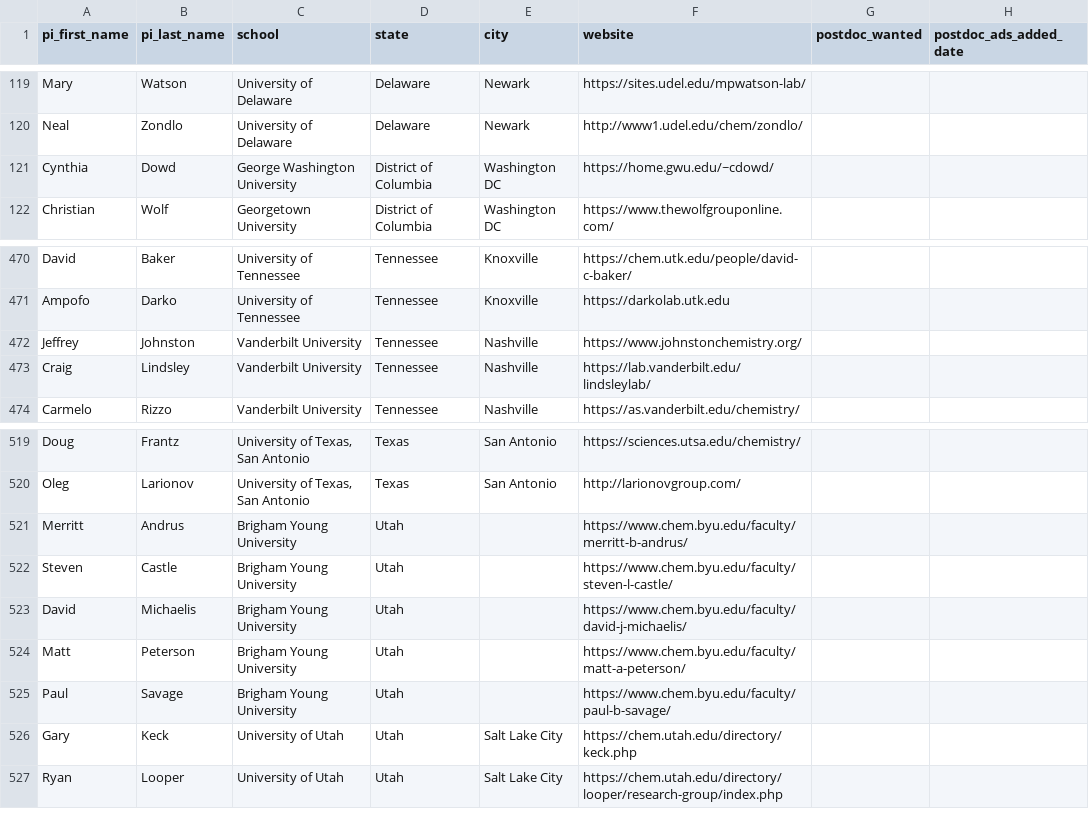
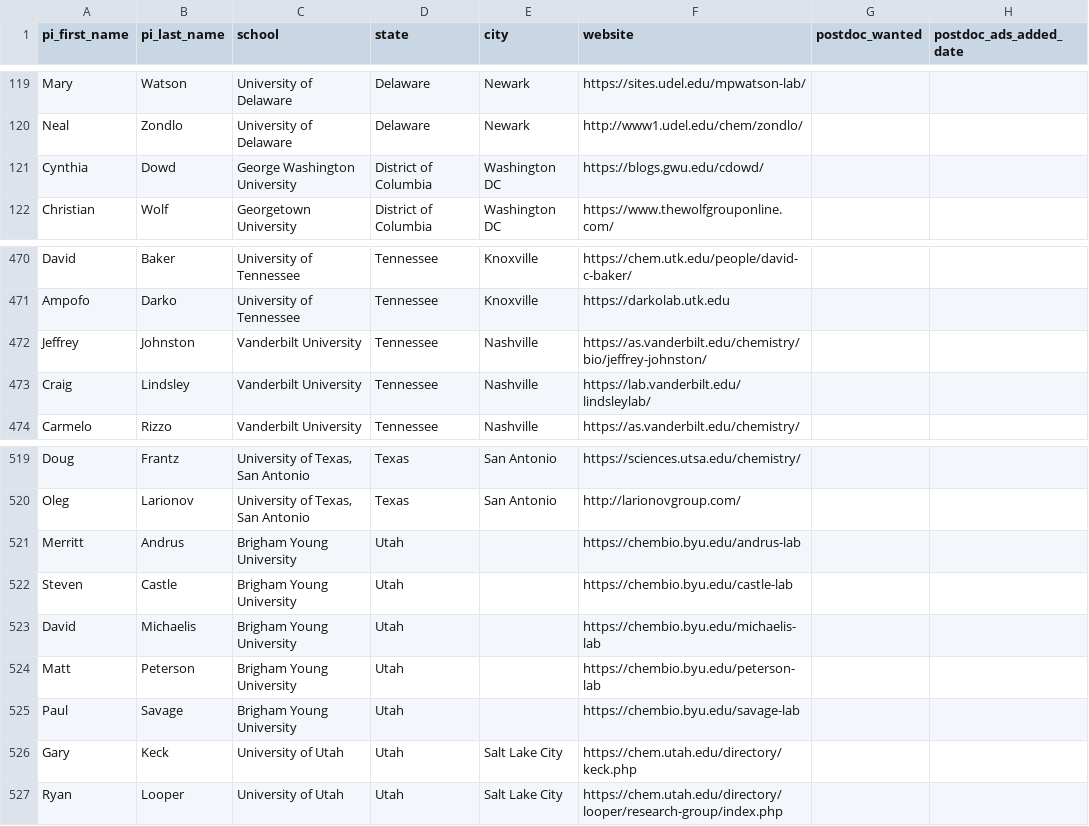
Before and after one commit to khoivan88/organiclinks-v2, a CSV file: data/organiclinks_db.csv, drawn as a sheet; only a part is shown, gaps mark what is left out; the diff names each change by its address in the sheet, - before the commit and + after, or states it on an @@ line.

Commit message:
Committing spreadsheet content on 2/6/2024: by b-myers@onu.edu BJM-Updatepart1_66linksORSo

```diff
--- a/data/organiclinks_db.csv
+++ b/data/organiclinks_db.csv
-F121 (website): https://home.gwu.edu/~cdowd/
+F121 (website): https://blogs.gwu.edu/cdowd/
-F472 (website): https://www.johnstonchemistry.org/
+F472 (website): https://as.vanderbilt.edu/chemistry/bio/jeffrey-johnston/
-F521 (website): https://www.chem.byu.edu/faculty/merritt-b-andrus/
+F521 (website): https://chembio.byu.edu/andrus-lab
-F522 (website): https://www.chem.byu.edu/faculty/steven-l-castle/
+F522 (website): https://chembio.byu.edu/castle-lab
-F523 (website): https://www.chem.byu.edu/faculty/david-j-michaelis/
+F523 (website): https://chembio.byu.edu/michaelis-lab
-F524 (website): https://www.chem.byu.edu/faculty/matt-a-peterson/
+F524 (website): https://chembio.byu.edu/peterson-lab
-F525 (website): https://www.chem.byu.edu/faculty/paul-b-savage/
+F525 (website): https://chembio.byu.edu/savage-lab
```
